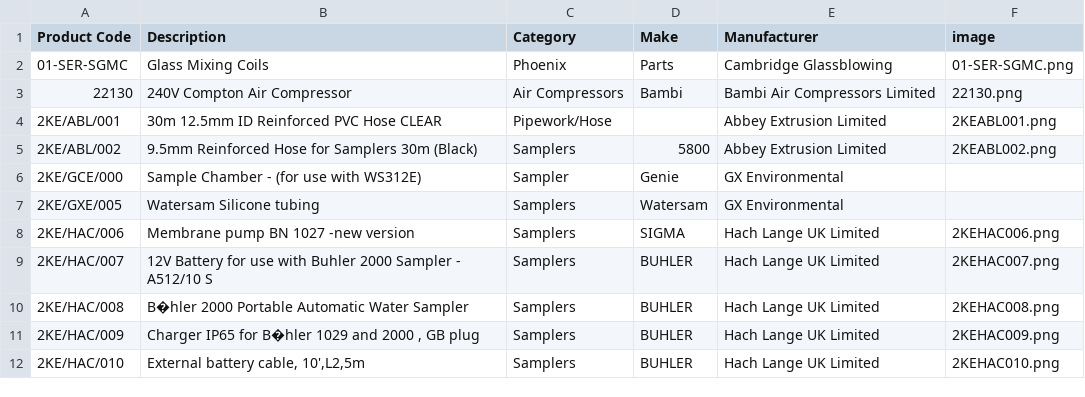
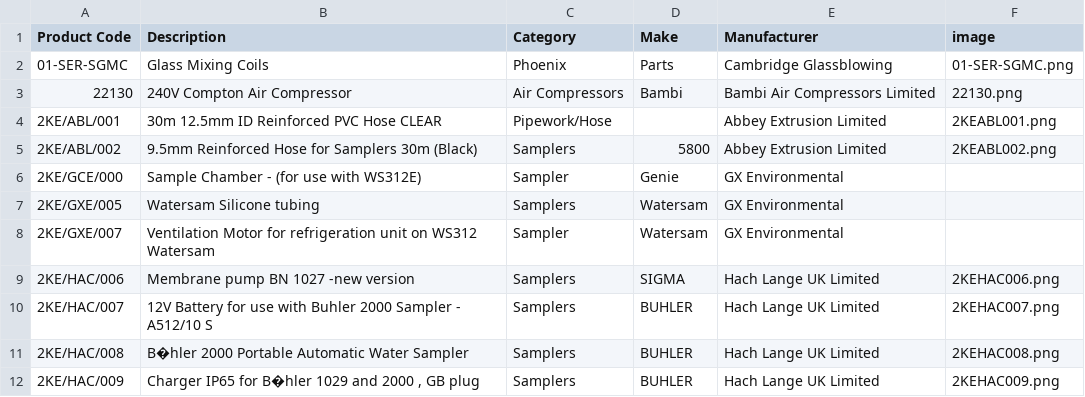
Before and after one commit to tomward0606/PartsProjectMain, a CSV file: parts.csv, drawn as a sheet; only a part is shown; the shorter side is filled out with more unchanged rows.

Commit message:
Add new part: 2KE/GXE/007

```diff
--- a/parts.csv
+++ b/parts.csv
@@ -7,2 +7,3 @@ Product Code,Description,Category,Make,Manufacturer,image
 2KE/GXE/005,Watersam Silicone tubing,Samplers,Watersam,GX Environmental,
+2KE/GXE/007,Ventilation Motor for refrigeration unit on WS312 Watersam,Sampler,Watersam,GX Environmental,
 2KE/HAC/006,Membrane pump BN 1027 -new version,Samplers,SIGMA,Hach Lange UK Limited,2KEHAC006.png
```
